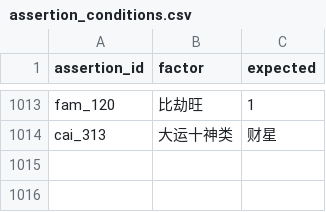
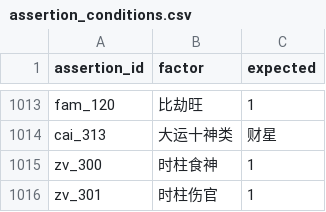
Before and after one commit to ml8s/liki, a CSV file: skills/liki-bazi/tools/assertions/assertion_conditions.csv, drawn as a sheet; only a part is shown, gaps mark what is left out.

```diff
--- a/skills/liki-bazi/tools/assertions/assertion_conditions.csv
+++ b/skills/liki-bazi/tools/assertions/assertion_conditions.csv
@@ -1014 +1014,3 @@ fam_120,比劫旺,1
 cai_313,大运十神类,财星
+zv_300,时柱食神,1
+zv_301,时柱伤官,1
```
Also changed, not shown: skills/liki-bazi/tools/assertions/assertions.csv, skills/liki-bazi/tools/factors/factors.csv, 7 other files.
